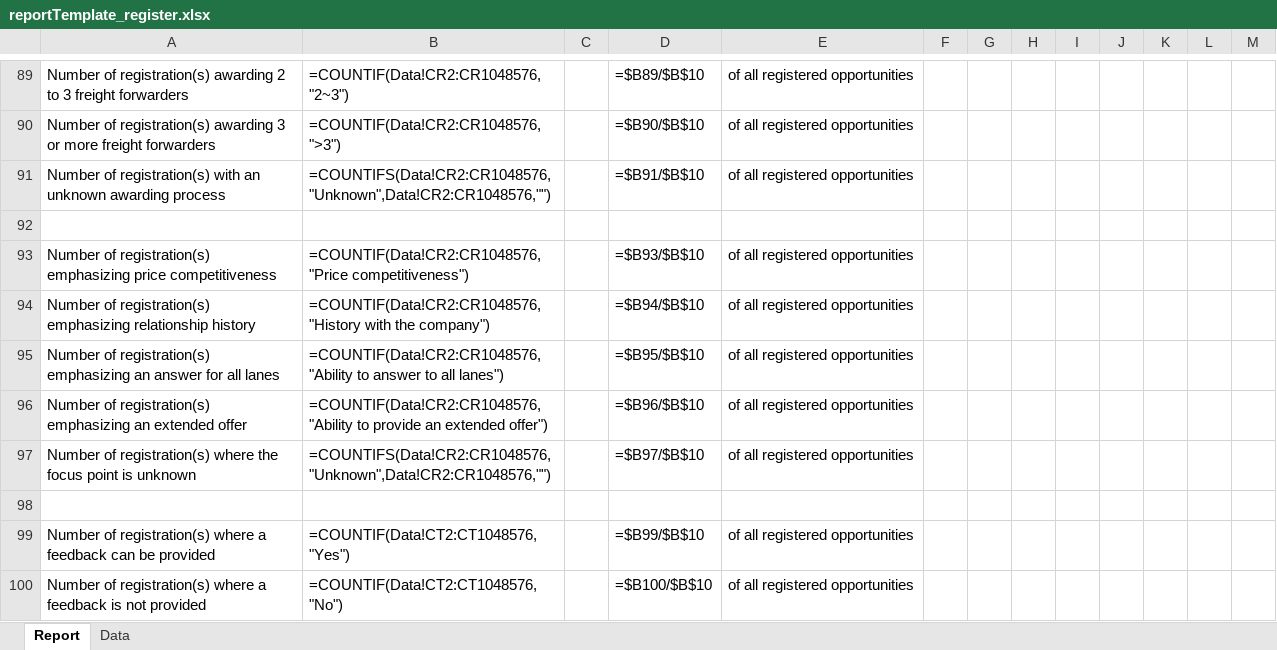
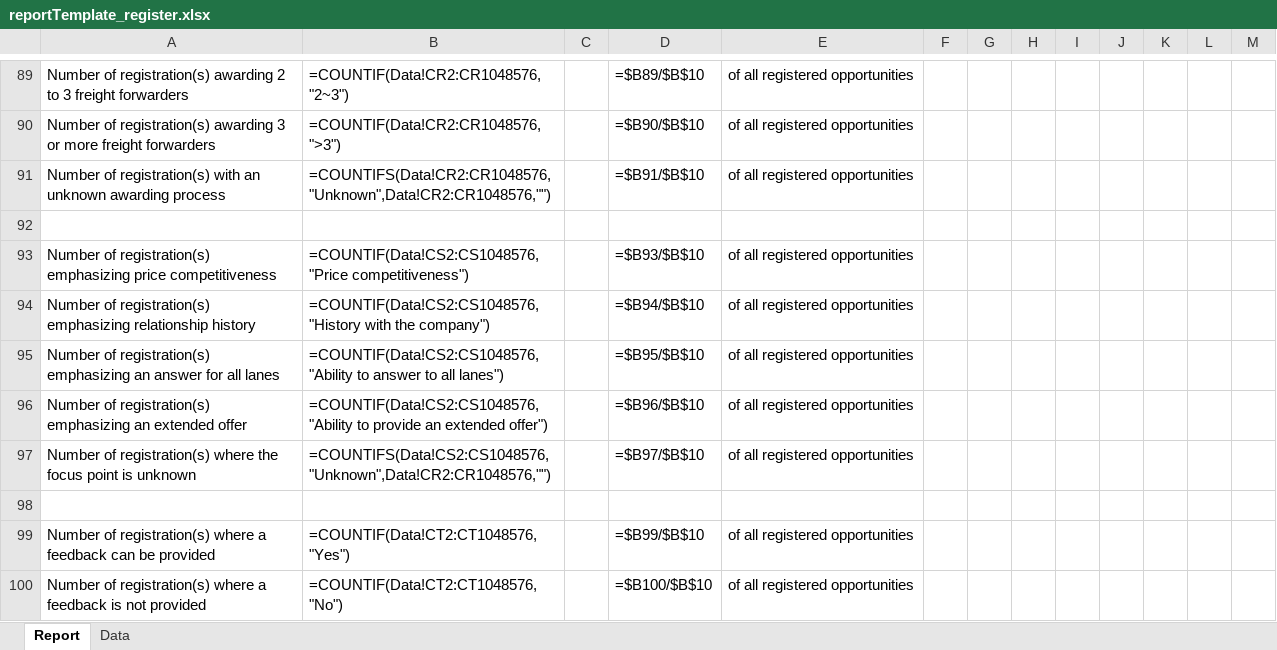
Before and after one commit to cl3mcg/moonshot, an Excel workbook: reports/templates/reportTemplate_register.xlsx, sheet Report, drawn as a sheet; only a part is shown, gaps mark what is left out; values as stored, in another font and other column widths than the file's, no borders; formulas are shown in place of their values; the diff names each change by its address in the sheet, - before the commit and + after, or states it on an @@ line.

Commit message:
Minor changes on register excel templates formulas

```diff
--- a/reports/templates/reportTemplate_register.xlsx (sheet Report)
+++ b/reports/templates/reportTemplate_register.xlsx (sheet Report)
-B93: =COUNTIF(Data!CR2:CR1048576,"Price competitiveness")
+B93: =COUNTIF(Data!CS2:CS1048576,"Price competitiveness")
-B94: =COUNTIF(Data!CR2:CR1048576,"History with the…
+B94: =COUNTIF(Data!CS2:CS1048576,"History with the…
-B95: =COUNTIF(Data!CR2:CR1048576,"Ability to answer…
+B95: =COUNTIF(Data!CS2:CS1048576,"Ability to answer…
-B96: =COUNTIF(Data!CR2:CR1048576,"Ability to provide…
+B96: =COUNTIF(Data!CS2:CS1048576,"Ability to provide…
-B97: =COUNTIFS(Data!CR2:CR1048576,"Unknown",Data!CR2:CR1048576,"")
+B97: =COUNTIFS(Data!CS2:CS1048576,"Unknown",Data!CR2:CR1048576,"")
```
